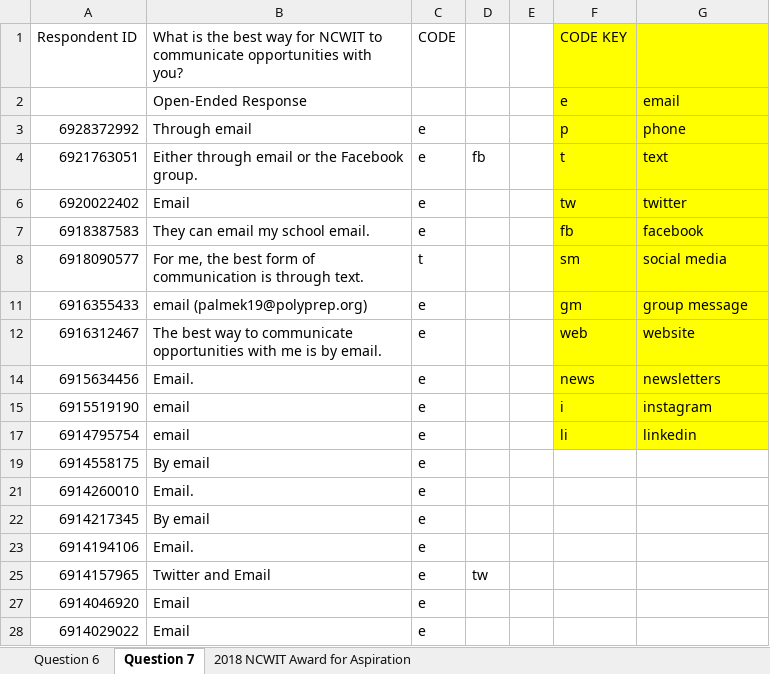
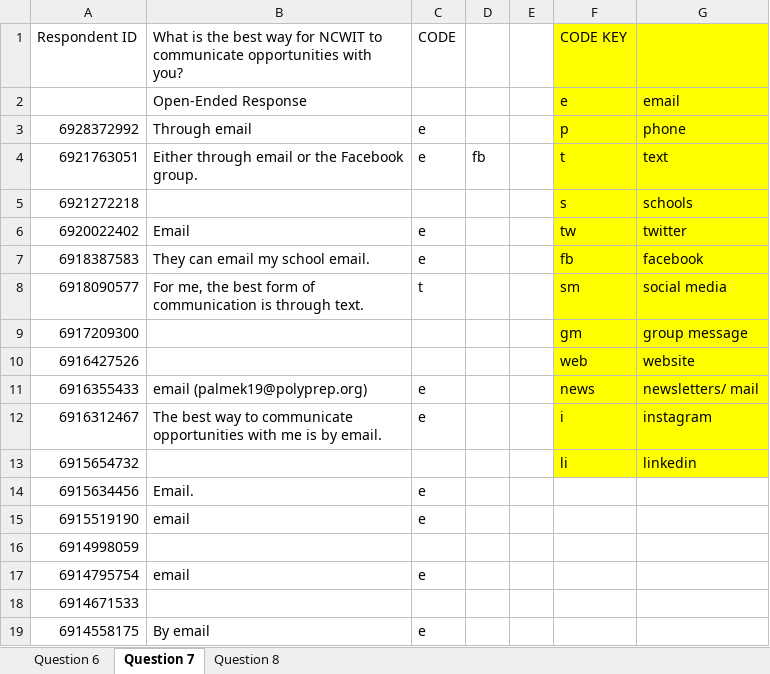
Before and after one commit to hannahweber/INFO3401-Final-Project, an Excel workbook: 2018 NCWIT Award for Aspirations in Computing Recipient coded u.xlsx, sheet Question 7, drawn as a sheet; only a part is shown; the shorter side is filled out with more unchanged rows; values as stored, in another font and other column widths than the file's, no borders; the diff covers the shown part only; the diff names each change by its address in the sheet, - before the commit and + after, or states it on an @@ line.

Commit message:
Question 8 coded

```diff
--- a/2018 NCWIT Award for Aspirations in Computing Recipient coded u.xlsx (sheet Question 7)
+++ b/2018 NCWIT Award for Aspirations in Computing Recipient coded u.xlsx (sheet Question 7)
-sheet tab: 2018 NCWIT Award for Aspiration
+sheet tab: Question 8
@@ row 5 unhidden: 6921272218 |  |  |  |  | s | schools @@
+row 9: 6917209300 |  |  |  |  | gm | group message
+row 10: 6916427526 |  |  |  |  | web | website
-F11: gm
+F11: news
-G11: group message
+G11: newsletters/ mail
-F12: web
+F12: i
-G12: website
+G12: instagram
+row 13: 6915654732 |  |  |  |  | li | linkedin
-F14: news
+F14: (empty)
-F14:G15 fill: #FFFF00
+F14:G15 fill: none
-G14: newsletters
+G14: (empty)
-F15: i
+F15: (empty)
-G15: instagram
+G15: (empty)
@@ row 16 unhidden: 6914998059 @@
-F17: li
+F17: (empty)
-F17:G17 fill: #FFFF00
+F17:G17 fill: none
-G17: linkedin
+G17: (empty)
@@ row 18 unhidden: 6914671533 @@
```
Also changed, not shown: 330 hidden or unhidden rows elsewhere in this sheet, sheet Question 8, 1 other file.
